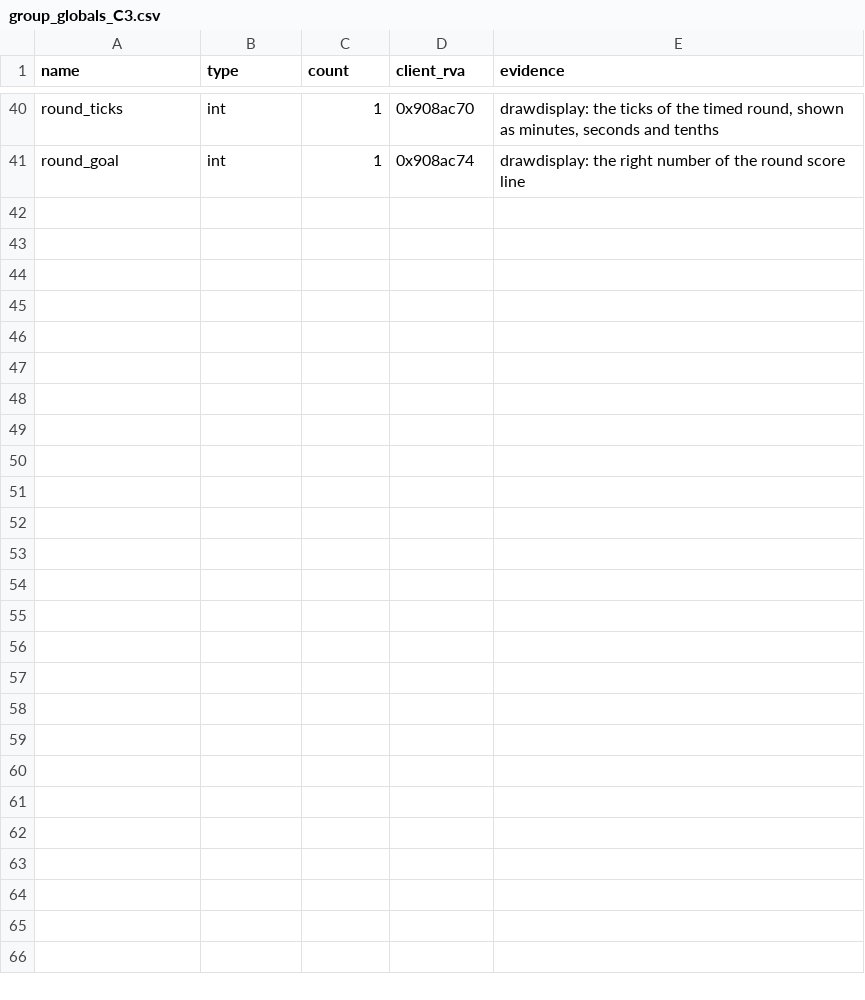
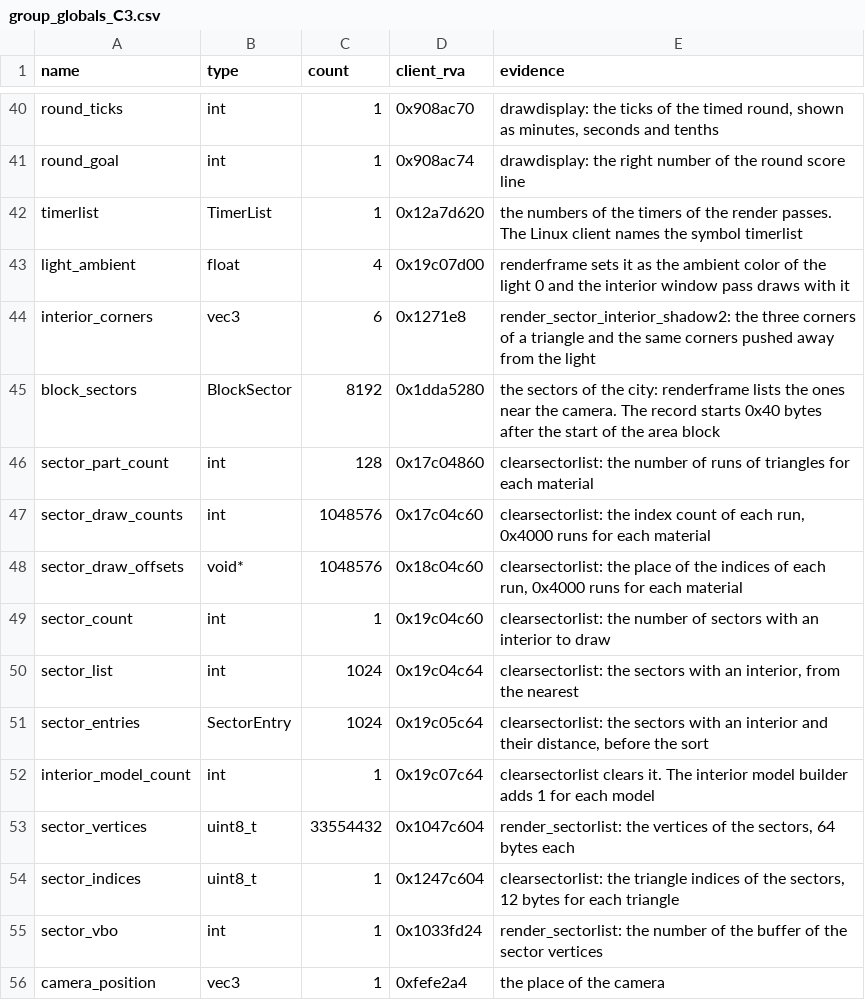
Before and after one commit to TheGreatVulpzin/OpenSubRosa24, a CSV file: analysis/client_win/group_globals_C3.csv, drawn as a sheet; only a part is shown, gaps mark what is left out; the diff names each change by its address in the sheet, - before the commit and + after, or states it on an @@ line.

Commit message:
feat(client): adopt the sector list and interior passes (C3)
clearsectorlist, render_sectorlist, render_sector_interior,
render_sector_alpha and render_sector_interior_shadow2 are clean C in
src/client/render. BlockSector gets typed fields for the interior slots,
the runs of triangles and the near flag, and the real timer list is
placed. The client uses the shared stoptimer of the game profiler and
calls the timers directly instead of through CL_FN.

Checks: all-calls gate same for the five functions (shadow2 skips 17 calls
where the original crashes on the snapshot); full client gate 88, 321 and
314 same; server gate shows only the known getint difference. Bench: the
passes cost 1.04 to 1.12 of the original. A build without the timer calls
gave 0.75 to 0.90, so the extra cost is the two timer calls. The harness
does not test the timer functions.

```diff
--- a/analysis/client_win/group_globals_C3.csv
+++ b/analysis/client_win/group_globals_C3.csv
+row 42: timerlist | TimerList | 1 | 0x12a7d620 | the numbers of the timers of the render passes. The Linux client names the symbol timerlist
+row 43: light_ambient | float | 4 | 0x19c07d00 | renderframe sets it as the ambient color of the light 0 and the interior window pass draws with it
+row 44: interior_corners | vec3 | 6 | 0x1271e8 | render_sector_interior_shadow2: the three corners of a triangle and the same corners pushed away from the light
+row 45: block_sectors | BlockSector | 8192 | 0x1dda5280 | the sectors of the city: renderframe lists the ones near the camera. The record starts 0x40 bytes after the start of the area block
+row 46: sector_part_count | int | 128 | 0x17c04860 | clearsectorlist: the number of runs of triangles for each material
+row 47: sector_draw_counts | int | 1048576 | 0x17c04c60 | clearsectorlist: the index count of each run, 0x4000 runs for each material
+row 48: sector_draw_offsets | void* | 1048576 | 0x18c04c60 | clearsectorlist: the place of the indices of each run, 0x4000 runs for each material
+row 49: sector_count | int | 1 | 0x19c04c60 | clearsectorlist: the number of sectors with an interior to draw
+row 50: sector_list | int | 1024 | 0x19c04c64 | clearsectorlist: the sectors with an interior, from the nearest
+row 51: sector_entries | SectorEntry | 1024 | 0x19c05c64 | clearsectorlist: the sectors with an interior and their distance, before the sort
+row 52: interior_model_count | int | 1 | 0x19c07c64 | clearsectorlist clears it. The interior model builder adds 1 for each model
+row 53: sector_vertices | uint8_t | 33554432 | 0x1047c604 | render_sectorlist: the vertices of the sectors, 64 bytes each
+row 54: sector_indices | uint8_t | 1 | 0x1247c604 | clearsectorlist: the triangle indices of the sectors, 12 bytes for each triangle
+row 55: sector_vbo | int | 1 | 0x1033fd24 | render_sectorlist: the number of the buffer of the sector vertices
+row 56: camera_position | vec3 | 1 | 0xfefe2a4 | the place of the camera
```
Also changed, not shown: analysis/client_win/functions.csv, analysis/client_win/manual_names.csv, 18 other files.
